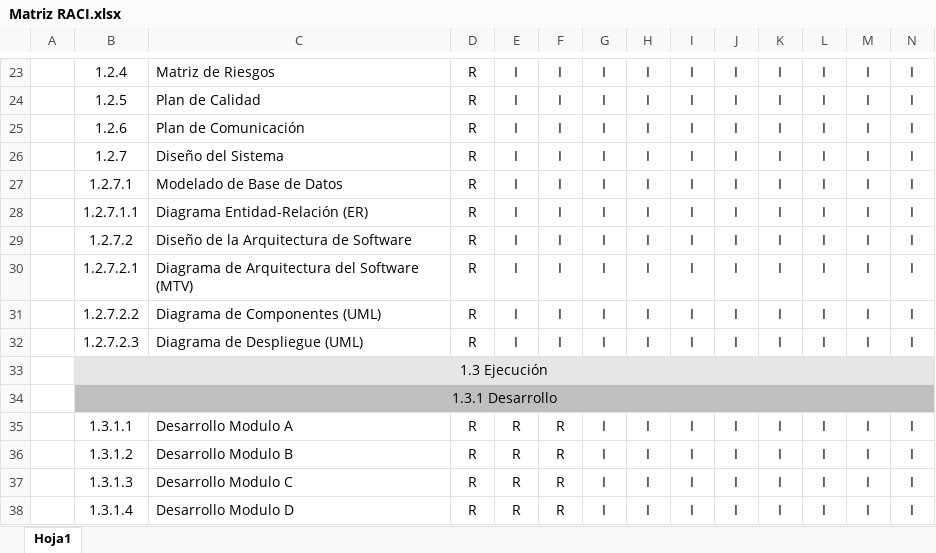
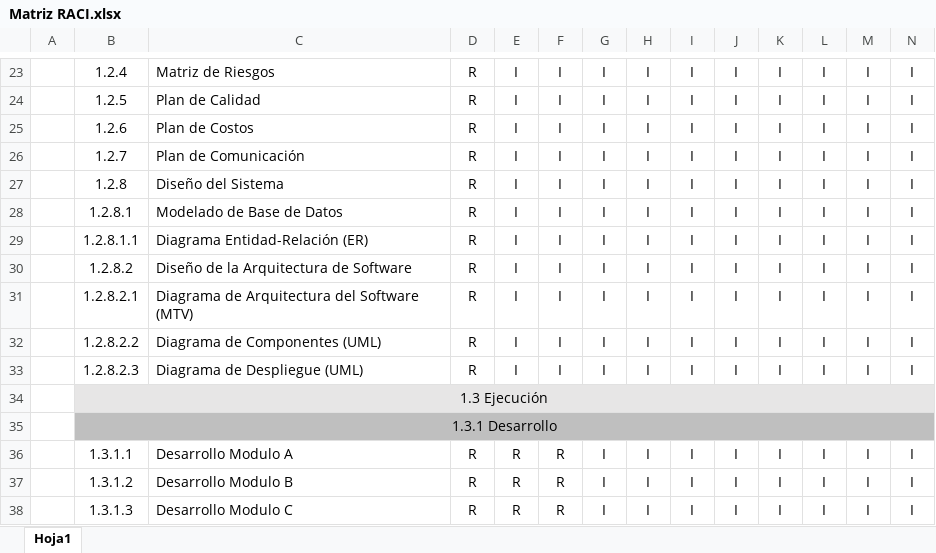
Before and after one commit to marcelotroquian/intecTroquian, an Excel workbook: Inicio/Matriz RACI.xlsx, sheet Hoja1, drawn as a sheet; only a part is shown, gaps mark what is left out; the shorter side is filled out with more unchanged rows; values as stored, in another font and other column widths than the file's, no borders; charts and pictures not drawn; addresses are those after the commit; rows hold the shown columns only; the diff names each change by its address in the sheet, - before the commit and + after, or states it on an @@ line.

```diff
--- a/Inicio/Matriz RACI.xlsx (sheet Hoja1)
+++ b/Inicio/Matriz RACI.xlsx (sheet Hoja1)
-C25: Plan de Comunicación
+C25: Plan de Costos
-C26: Diseño del Sistema
+C26: Plan de Comunicación
+row 27:  | 1.2.8 | Diseño del Sistema | R | I | I | I | I | I | I | I | I | I | I
-B28: 1.2.7.1
+B28: 1.2.8.1
-B29: 1.2.7.1.1
+B29: 1.2.8.1.1
-B30: 1.2.7.2
+B30: 1.2.8.2
-B31: 1.2.7.2.1
+B31: 1.2.8.2.1
-B32: 1.2.7.2.2
+B32: 1.2.8.2.2
-B33: 1.2.7.2.3
+B33: 1.2.8.2.3
```
Also changed, not shown: Inicio/Diccionario EDT.xlsx, Inicio/EDT .xlsx, 6 other files.
